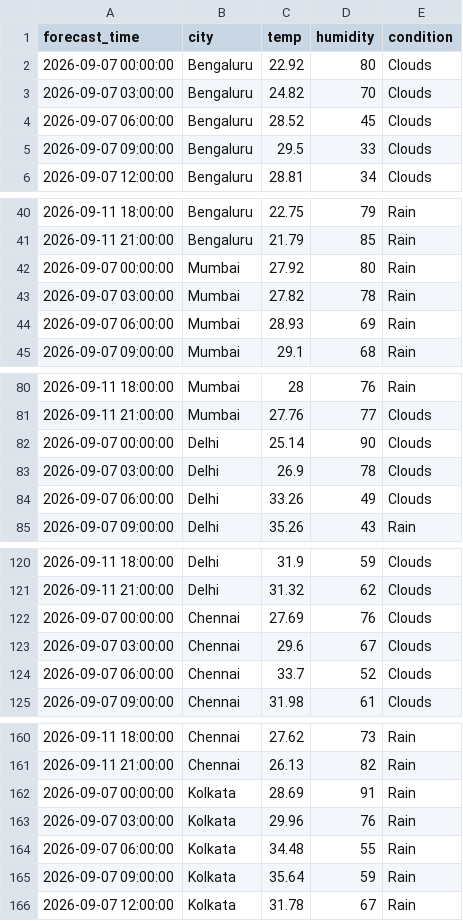
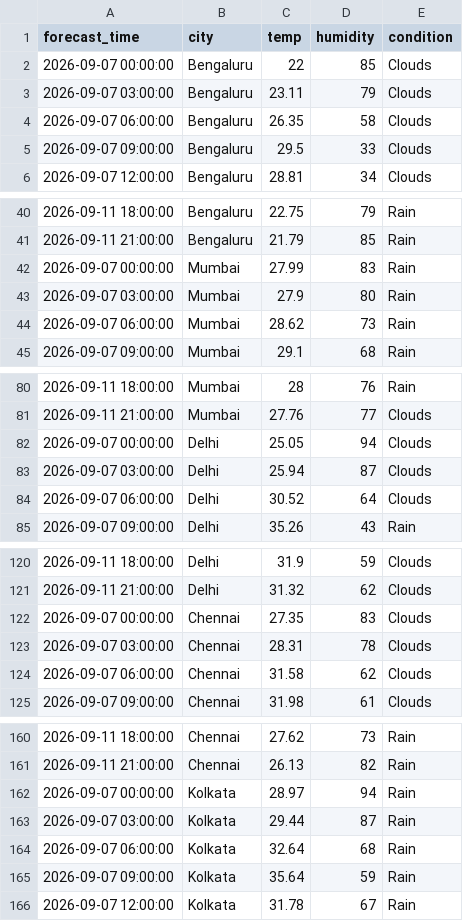
Before and after one commit to zakvanzakvan86-dev/weather-dashboard-data, a CSV file: forecast_log.csv, drawn as a sheet; only a part is shown, gaps mark what is left out.

```diff
--- a/forecast_log.csv
+++ b/forecast_log.csv
@@ -1,5 +1,5 @@
 forecast_time,city,temp,humidity,condition
-2026-09-07 00:00:00,Bengaluru,22.92,80,Clouds
-2026-09-07 03:00:00,Bengaluru,24.82,70,Clouds
-2026-09-07 06:00:00,Bengaluru,28.52,45,Clouds
+2026-09-07 00:00:00,Bengaluru,22,85,Clouds
+2026-09-07 03:00:00,Bengaluru,23.11,79,Clouds
+2026-09-07 06:00:00,Bengaluru,26.35,58,Clouds
 2026-09-07 09:00:00,Bengaluru,29.5,33,Clouds
@@ -41,5 +41,5 @@ forecast_time,city,temp,humidity,condition
 2026-09-11 21:00:00,Bengaluru,21.79,85,Rain
-2026-09-07 00:00:00,Mumbai,27.92,80,Rain
-2026-09-07 03:00:00,Mumbai,27.82,78,Rain
-2026-09-07 06:00:00,Mumbai,28.93,69,Rain
+2026-09-07 00:00:00,Mumbai,27.99,83,Rain
+2026-09-07 03:00:00,Mumbai,27.9,80,Rain
+2026-09-07 06:00:00,Mumbai,28.62,73,Rain
 2026-09-07 09:00:00,Mumbai,29.1,68,Rain
@@ -81,5 +81,5 @@ forecast_time,city,temp,humidity,condition
 2026-09-11 21:00:00,Mumbai,27.76,77,Clouds
-2026-09-07 00:00:00,Delhi,25.14,90,Clouds
-2026-09-07 03:00:00,Delhi,26.9,78,Clouds
-2026-09-07 06:00:00,Delhi,33.26,49,Clouds
+2026-09-07 00:00:00,Delhi,25.05,94,Clouds
+2026-09-07 03:00:00,Delhi,25.94,87,Clouds
+2026-09-07 06:00:00,Delhi,30.52,64,Clouds
 2026-09-07 09:00:00,Delhi,35.26,43,Rain
@@ -121,5 +121,5 @@ forecast_time,city,temp,humidity,condition
 2026-09-11 21:00:00,Delhi,31.32,62,Clouds
-2026-09-07 00:00:00,Chennai,27.69,76,Clouds
-2026-09-07 03:00:00,Chennai,29.6,67,Clouds
-2026-09-07 06:00:00,Chennai,33.7,52,Clouds
+2026-09-07 00:00:00,Chennai,27.35,83,Clouds
+2026-09-07 03:00:00,Chennai,28.31,78,Clouds
+2026-09-07 06:00:00,Chennai,31.58,62,Clouds
 2026-09-07 09:00:00,Chennai,31.98,61,Clouds
@@ -161,5 +161,5 @@ forecast_time,city,temp,humidity,condition
 2026-09-11 21:00:00,Chennai,26.13,82,Rain
-2026-09-07 00:00:00,Kolkata,28.69,91,Rain
-2026-09-07 03:00:00,Kolkata,29.96,76,Rain
-2026-09-07 06:00:00,Kolkata,34.48,55,Rain
+2026-09-07 00:00:00,Kolkata,28.97,94,Rain
+2026-09-07 03:00:00,Kolkata,29.44,87,Rain
+2026-09-07 06:00:00,Kolkata,32.64,68,Rain
 2026-09-07 09:00:00,Kolkata,35.64,59,Rain
```
Also changed, not shown: weather_log.csv.
